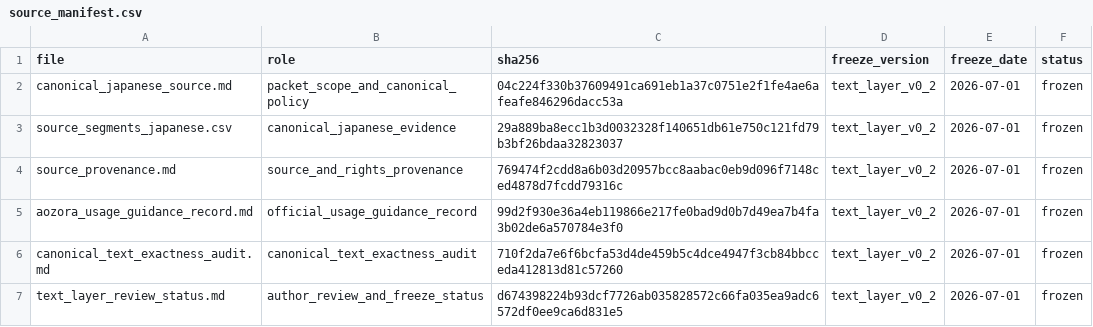
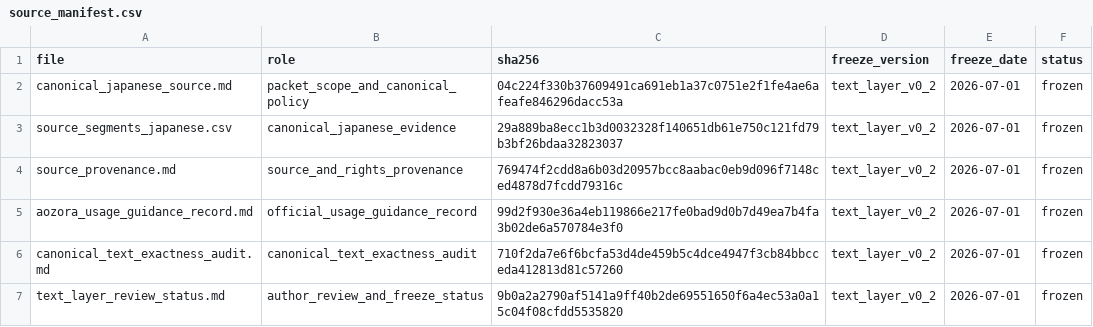
Before and after one commit to ZhijiWang/TRIM, a CSV file: examples/in_a_grove_walkthrough_public_v0_2/source_manifest.csv, drawn as a sheet.

Commit message:
Preserve independent public AI run

```diff
--- a/examples/in_a_grove_walkthrough_public_v0_2/source_manifest.csv
+++ b/examples/in_a_grove_walkthrough_public_v0_2/source_manifest.csv
@@ -6,2 +6,2 @@ aozora_usage_guidance_record.md,official_usage_guidance_record,99d2f930e36a4eb11
 canonical_text_exactness_audit.md,canonical_text_exactness_audit,710f2da7e6f6bcfa53d4de459b5c4dce4947f3cb84bbcceda412813d81c57260,text_layer_v0_2,2026-07-01,frozen
-text_layer_review_status.md,author_review_and_freeze_status,d674398224b93dcf7726ab035828572c66fa035ea9adc6572df0ee9ca6d831e5,text_layer_v0_2,2026-07-01,frozen
+text_layer_review_status.md,author_review_and_freeze_status,9b0a2a2790af5141a9ff40b2de69551650f6a4ec53a0a15c04f08cfdd5535820,text_layer_v0_2,2026-07-01,frozen
```
Also changed, not shown: 11 other files.
